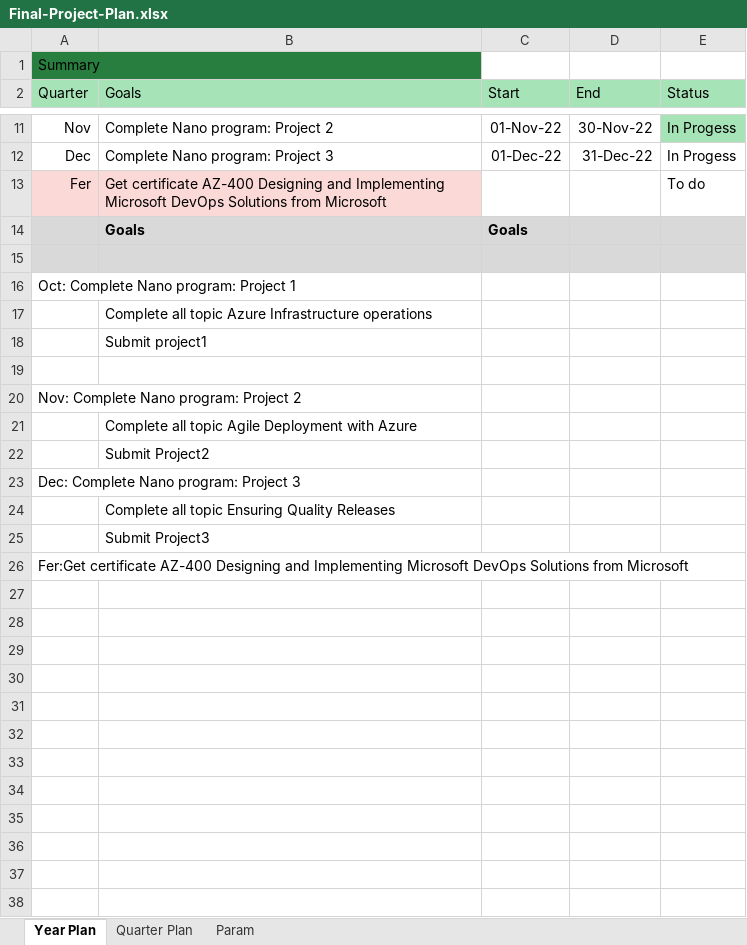
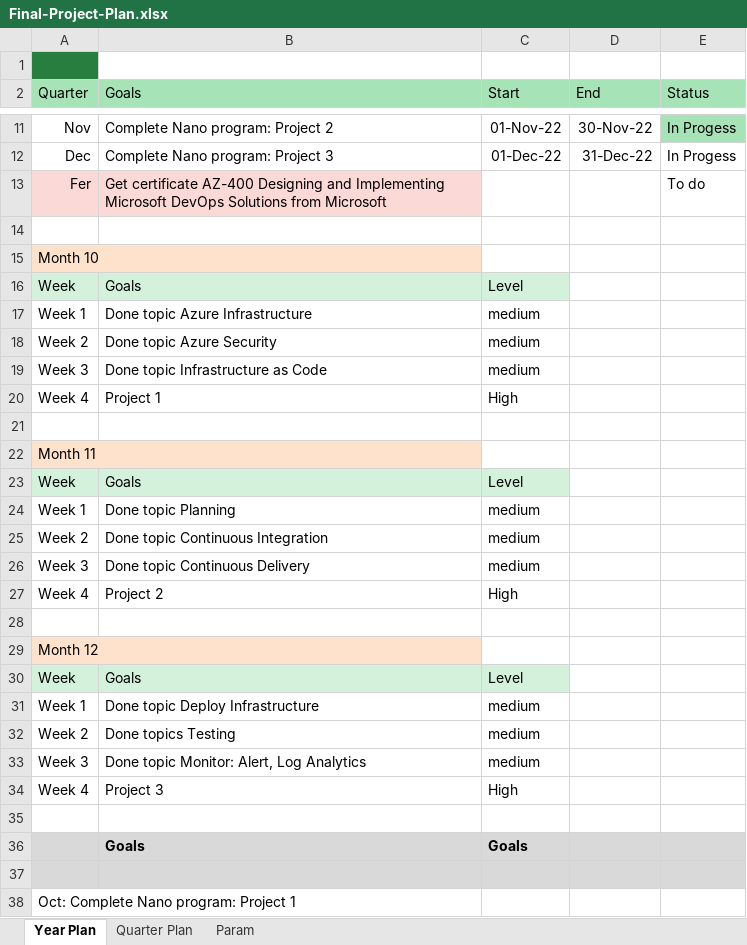
Before and after one commit to NongHue/CICD-pipeline, an Excel workbook: Final-Project-Plan.xlsx, sheet Year Plan, drawn as a sheet; only a part is shown, gaps mark what is left out; the shorter side is filled out with more unchanged rows; values as stored, in another font and other column widths than the file's, no borders; conditional formats not drawn; the diff names each change by its address in the sheet, - before the commit and + after, or states it on an @@ line.

Commit message:
update plan

```diff
--- a/Final-Project-Plan.xlsx (sheet Year Plan)
+++ b/Final-Project-Plan.xlsx (sheet Year Plan)
-A1: Summary
+A1: (empty)
+row 14: (empty)
+row 15: Month 10
+row 16: Week | Goals | Level
+row 17: Week 1 | Done topic Azure Infrastructure | medium
+row 18: Week 2 | Done topic Azure Security | medium
+row 19: Week 3 | Done topic Infrastructure as Code | medium
+row 20: Week 4 | Project 1 | High
+row 21: (empty)
+row 22: Month 11
+row 23: Week | Goals | Level
+row 24: Week 1 | Done topic Planning | medium
+row 25: Week 2 | Done topic Continuous Integration | medium
+row 26: Week 3 | Done topic Continuous Delivery | medium
+row 27: Week 4 | Project 2 | High
+row 28: (empty)
+row 29: Month 12
+row 30: Week | Goals | Level
+row 31: Week 1 | Done topic Deploy Infrastructure | medium
+row 32: Week 2 | Done topics Testing | medium
+row 33: Week 3 | Done topic Monitor: Alert, Log Analytics | medium
+row 34: Week 4 | Project 3 | High
+row 35: (empty)
```
